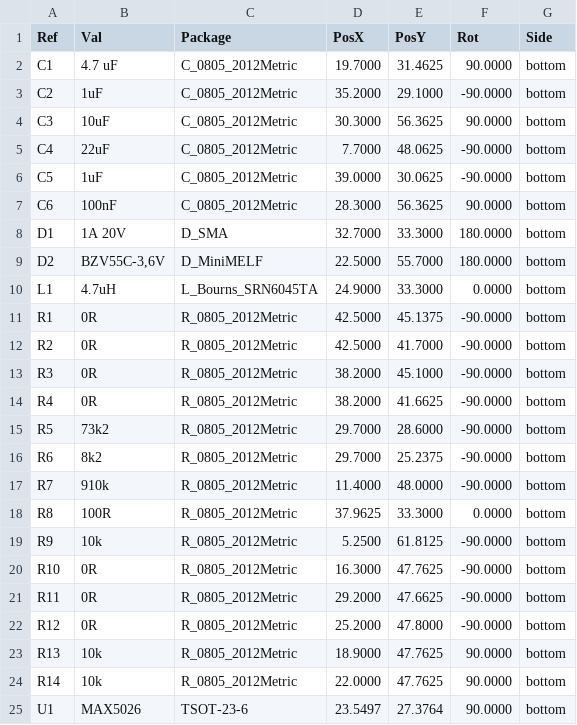
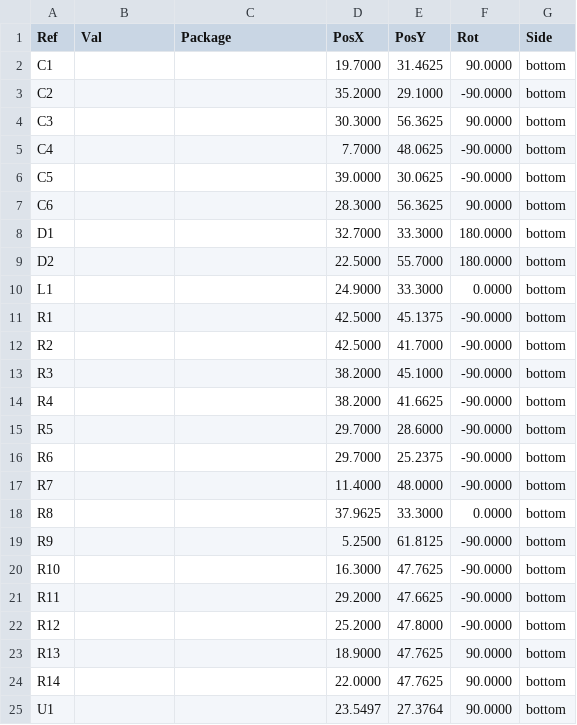
Before and after one commit to mlab-modules/OLED01, a CSV file: hw/cam_profi/OLED01A-both_pos.csv, drawn as a sheet.

```diff
--- a/hw/cam_profi/OLED01A-both_pos.csv
+++ b/hw/cam_profi/OLED01A-both_pos.csv
@@ -1,25 +1,25 @@
 Ref,Val,Package,PosX,PosY,Rot,Side
-"C1","4.7 uF","C_0805_2012Metric",19.7000,31.4625,90.0000,bottom
-"C2","1uF","C_0805_2012Metric",35.2000,29.1000,-90.0000,bottom
-"C3","10uF","C_0805_2012Metric",30.3000,56.3625,90.0000,bottom
-"C4","22uF","C_0805_2012Metric",7.7000,48.0625,-90.0000,bottom
-"C5","1uF","C_0805_2012Metric",39.0000,30.0625,-90.0000,bottom
-"C6","100nF","C_0805_2012Metric",28.3000,56.3625,90.0000,bottom
-"D1","1A 20V","D_SMA",32.7000,33.3000,180.0000,bottom
-"D2","BZV55C-3,6V","D_MiniMELF",22.5000,55.7000,180.0000,bottom
-"L1","4.7uH","L_Bourns_SRN6045TA",24.9000,33.3000,0.0000,bottom
-"R1","0R","R_0805_2012Metric",42.5000,45.1375,-90.0000,bottom
-"R2","0R","R_0805_2012Metric",42.5000,41.7000,-90.0000,bottom
-"R3","0R","R_0805_2012Metric",38.2000,45.1000,-90.0000,bottom
-"R4","0R","R_0805_2012Metric",38.2000,41.6625,-90.0000,bottom
-"R5","73k2","R_0805_2012Metric",29.7000,28.6000,-90.0000,bottom
-"R6","8k2","R_0805_2012Metric",29.7000,25.2375,-90.0000,bottom
-"R7","910k","R_0805_2012Metric",11.4000,48.0000,-90.0000,bottom
-"R8","100R","R_0805_2012Metric",37.9625,33.3000,0.0000,bottom
-"R9","10k","R_0805_2012Metric",5.2500,61.8125,-90.0000,bottom
-"R10","0R","R_0805_2012Metric",16.3000,47.7625,-90.0000,bottom
-"R11","0R","R_0805_2012Metric",29.2000,47.6625,-90.0000,bottom
-"R12","0R","R_0805_2012Metric",25.2000,47.8000,-90.0000,bottom
-"R13","10k","R_0805_2012Metric",18.9000,47.7625,90.0000,bottom
-"R14","10k","R_0805_2012Metric",22.0000,47.7625,90.0000,bottom
-"U1","MAX5026","TSOT-23-6",23.5497,27.3764,90.0000,bottom
+"C1","","",19.7000,31.4625,90.0000,bottom
+"C2","","",35.2000,29.1000,-90.0000,bottom
+"C3","","",30.3000,56.3625,90.0000,bottom
+"C4","","",7.7000,48.0625,-90.0000,bottom
+"C5","","",39.0000,30.0625,-90.0000,bottom
+"C6","","",28.3000,56.3625,90.0000,bottom
+"D1","","",32.7000,33.3000,180.0000,bottom
+"D2","","",22.5000,55.7000,180.0000,bottom
+"L1","","",24.9000,33.3000,0.0000,bottom
+"R1","","",42.5000,45.1375,-90.0000,bottom
+"R2","","",42.5000,41.7000,-90.0000,bottom
+"R3","","",38.2000,45.1000,-90.0000,bottom
+"R4","","",38.2000,41.6625,-90.0000,bottom
+"R5","","",29.7000,28.6000,-90.0000,bottom
+"R6","","",29.7000,25.2375,-90.0000,bottom
+"R7","","",11.4000,48.0000,-90.0000,bottom
+"R8","","",37.9625,33.3000,0.0000,bottom
+"R9","","",5.2500,61.8125,-90.0000,bottom
+"R10","","",16.3000,47.7625,-90.0000,bottom
+"R11","","",29.2000,47.6625,-90.0000,bottom
+"R12","","",25.2000,47.8000,-90.0000,bottom
+"R13","","",18.9000,47.7625,90.0000,bottom
+"R14","","",22.0000,47.7625,90.0000,bottom
+"U1","","",23.5497,27.3764,90.0000,bottom
```
Also changed, not shown: doc/gen/OLED01A-bom.csv, 21 other files.
